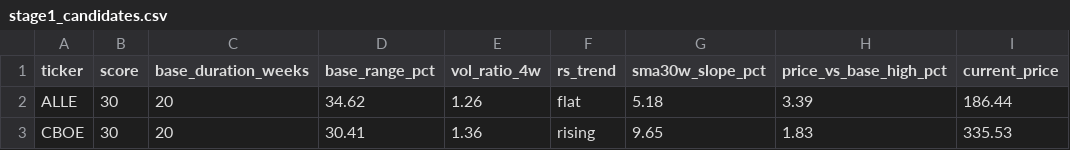
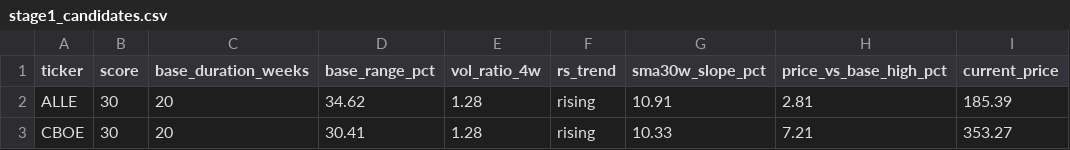
Before and after one commit to zlatandodo/weinstein, a CSV file: output/stage1_candidates.csv, drawn as a sheet.

```diff
--- a/output/stage1_candidates.csv
+++ b/output/stage1_candidates.csv
@@ -1,3 +1,3 @@
 ticker,score,base_duration_weeks,base_range_pct,vol_ratio_4w,rs_trend,sma30w_slope_pct,price_vs_base_high_pct,current_price
-ALLE,30,20,34.62,1.26,flat,5.18,3.39,186.44
-CBOE,30,20,30.41,1.36,rising,9.65,1.83,335.53
+ALLE,30,20,34.62,1.28,rising,10.91,2.81,185.39
+CBOE,30,20,30.41,1.28,rising,10.33,7.21,353.27
```
Also changed, not shown: output/stage1_diagnostics.csv, output/stage2_emerged.csv.
